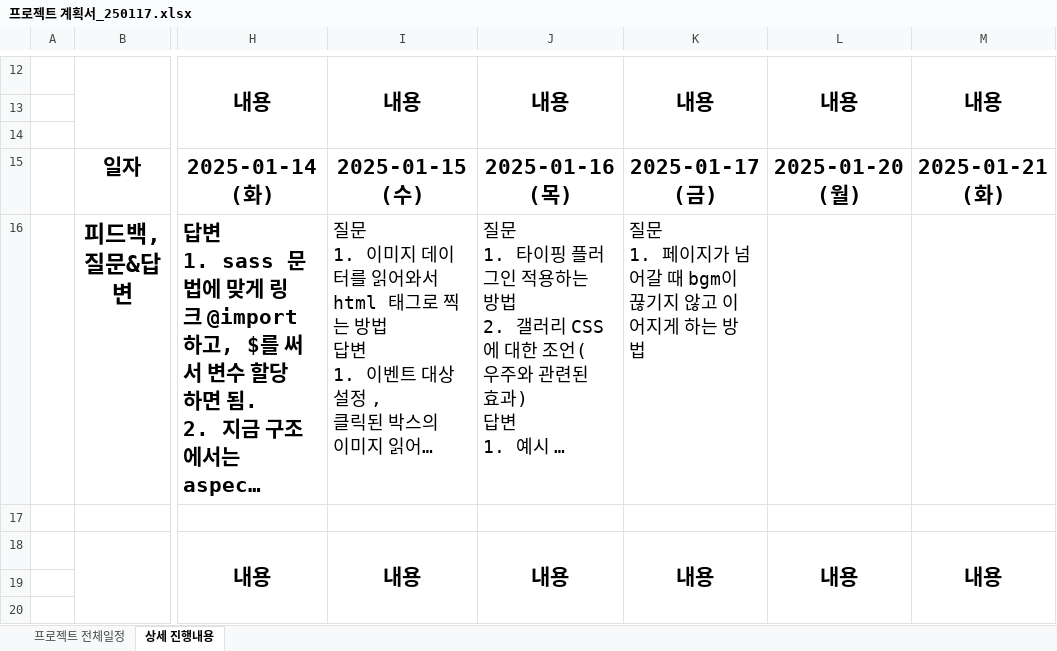
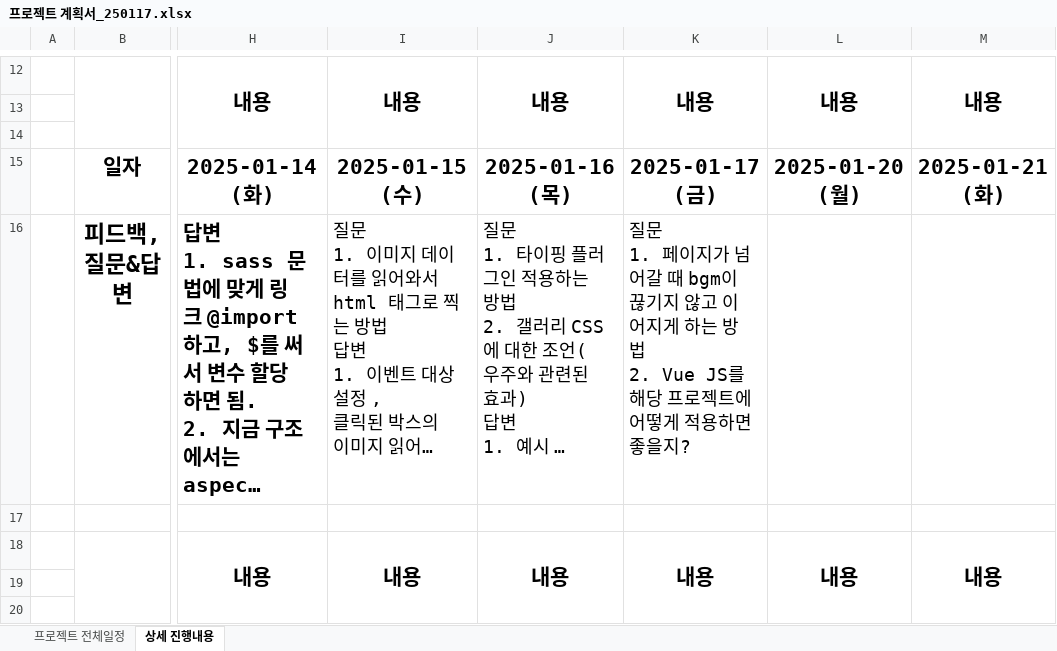
Before and after one commit to Hyeonseok0529/FED-TEAM-COSMOS, an Excel workbook: 00.프로젝트 관리/프로젝트 계획서_250117.xlsx, sheet 상세 진행내용, drawn as a sheet; only a part is shown, gaps mark what is left out; long unchanged cells end in …; values as stored, in another font and other column widths than the file's, no borders; ↵ is a line break in a cell; the diff names each change by its address in the sheet, - before the commit and + after, or states it on an @@ line.

Commit message:
Update 프로젝트 계획서_250117.xlsx

```diff
--- a/00.프로젝트 관리/프로젝트 계획서_250117.xlsx (sheet 상세 진행내용)
+++ b/00.프로젝트 관리/프로젝트 계획서_250117.xlsx (sheet 상세 진행내용)
-K16: …는 방법
+K16: …는 방법 ↵ 2. Vue JS를 해당 프로젝트에 어떻게 적용하면 좋을지?
```
